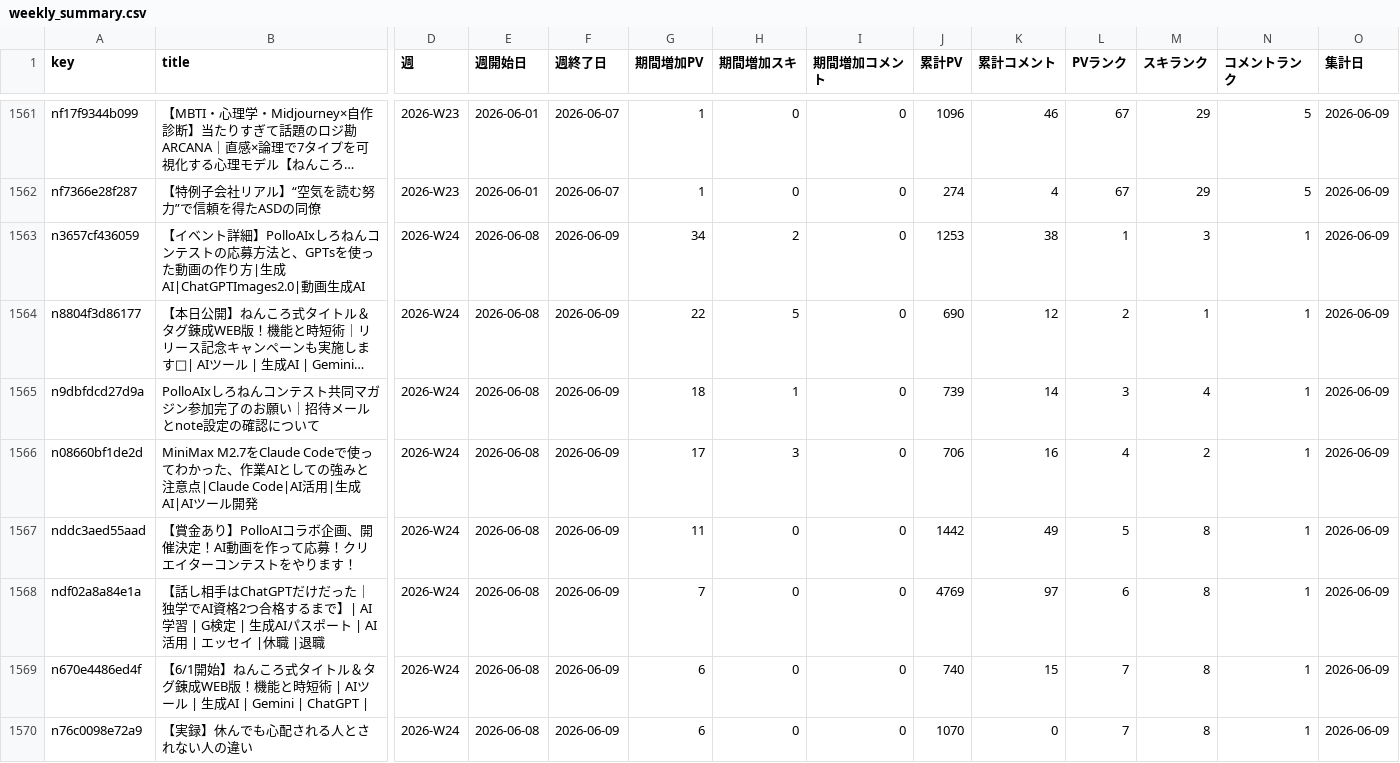
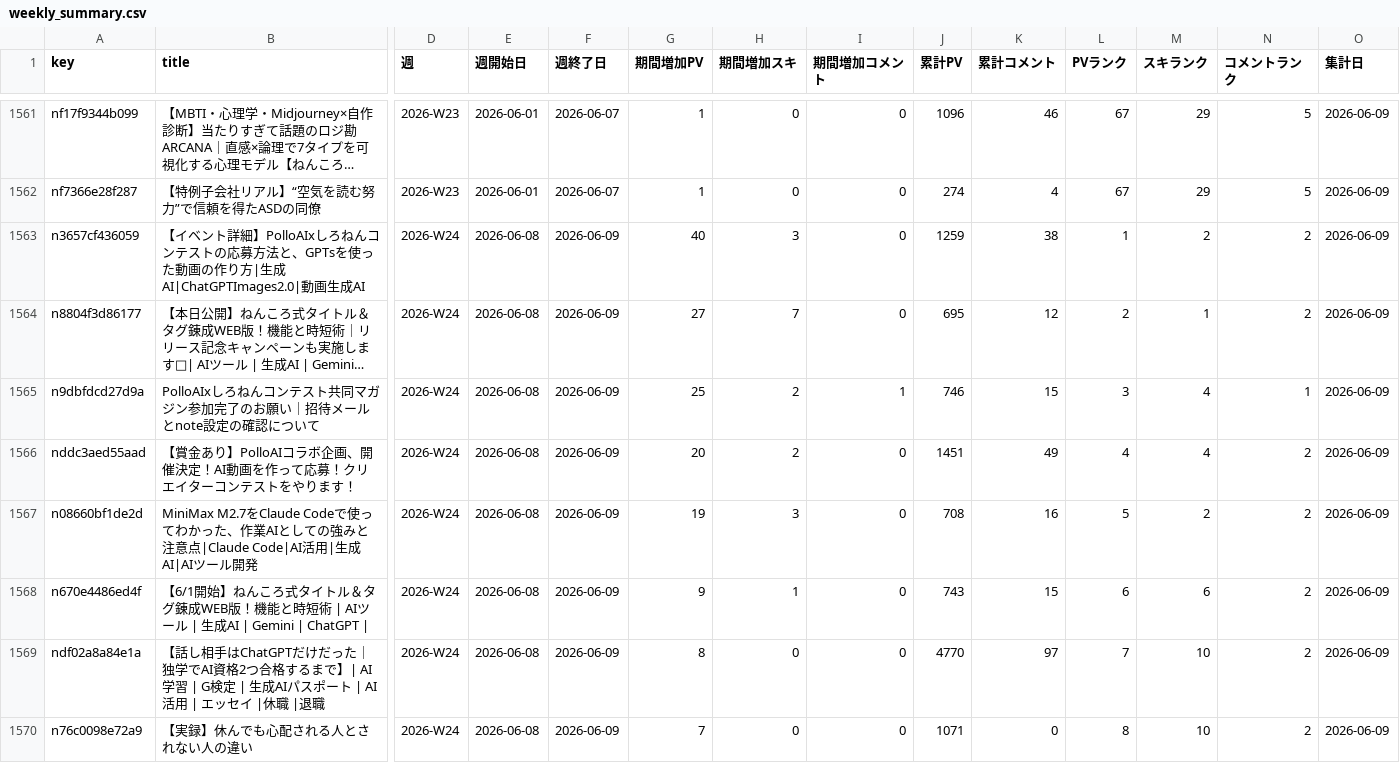
Before and after one commit to coolboylovegirl-byte/note-stats-dashboard, a CSV file: data/weekly_summary.csv, drawn as a sheet; only a part is shown, gaps mark what is left out; long unchanged cells end in …; removed rows and columns are numbered as before the commit, all else as after; rows hold the shown columns only; the diff covers the shown part only; the diff names each change by its address in the sheet, - before the commit and + after, or states it on an @@ line.

```diff
--- a/data/weekly_summary.csv
+++ b/data/weekly_summary.csv
-G1563 (期間増加PV): 34
+G1563 (期間増加PV): 40
-H1563 (期間増加スキ): 2
+H1563 (期間増加スキ): 3
-J1563 (累計PV): 1253
+J1563 (累計PV): 1259
-M1563 (スキランク): 3
+M1563 (スキランク): 2
-N1563:N1564 (コメントランク): 1
+N1563:N1564 (コメントランク): 2
-G1564 (期間増加PV): 22
+G1564 (期間増加PV): 27
-H1564 (期間増加スキ): 5
+H1564 (期間増加スキ): 7
-J1564 (累計PV): 690
+J1564 (累計PV): 695
-G1565 (期間増加PV): 18
+G1565 (期間増加PV): 25
-H1565 (期間増加スキ): 1
+H1565 (期間増加スキ): 2
-I1565 (期間増加コメント): 0
+I1565 (期間増加コメント): 1
-J1565 (累計PV): 739
+J1565 (累計PV): 746
-K1565 (累計コメント): 14
+K1565 (累計コメント): 15
+row 1566: nddc3aed55aad | 【賞金あり】PolloAIコラボ企画、開催決定！AI動画を作って応募！クリエイターコンテストをやります！ | 2026-W24 | 2026-06-08 | 2026-06-09 | 20 | 2 | 0 | 1451 | 49 | 4 | 4 | 2 | 2026-06-09
-G1567 (期間増加PV): 17
+G1567 (期間増加PV): 19
-J1567 (累計PV): 706
+J1567 (累計PV): 708
-L1567 (PVランク): 4
+L1567 (PVランク): 5
-N1567 (コメントランク): 1
+N1567 (コメントランク): 2
-row 1567: nddc3aed55aad | 【賞金あり】PolloAIコラボ企画、開催決定！AI動画を作って応募！クリエイターコンテストをやります！ | 2026-W24 | 2026-06-08 | 2026-06-09 | 11 | 0 | 0 | 1442 | 49 | 5 | 8 | 1 | 2026-06-09
+row 1568: n670e4486ed4f | 【6/1開始】ねんころ式タイトル＆タグ錬成WEB版！機能と時短術 | AIツール | 生成AI | Gemini | ChatGPT | | 2026-W24 | 2026-06-08 | 2026-06-09 | 9 | 1 | 0 | 743 | 15 | 6 | 6 | 2 | 2026-06-09
-G1569 (期間増加PV): 7
+G1569 (期間増加PV): 8
-J1569 (累計PV): 4769
+J1569 (累計PV): 4770
-L1569 (PVランク): 6
+L1569 (PVランク): 7
-M1569 (スキランク): 8
+M1569 (スキランク): 10
-N1569 (コメントランク): 1
+N1569 (コメントランク): 2
-row 1569: n670e4486ed4f | 【6/1開始】ねんころ式タイトル＆タグ錬成WEB版！機能と時短術 | AIツール | 生成AI | Gemini | ChatGPT | | 2026-W24 | 2026-06-08 | 2026-06-09 | 6 | 0 | 0 | 740 | 15 | 7 | 8 | 1 | 2026-06-09
-G1570 (期間増加PV): 6
+G1570 (期間増加PV): 7
-J1570 (累計PV): 1070
+J1570 (累計PV): 1071
-L1570 (PVランク): 7
+L1570 (PVランク): 8
-M1570 (スキランク): 8
+M1570 (スキランク): 10
-N1570 (コメントランク): 1
+N1570 (コメントランク): 2
```
Also changed, not shown: 2 added rows and 73 edited cells elsewhere in this file, data/asset_articles.csv, data/followers.csv, 4 other files.
